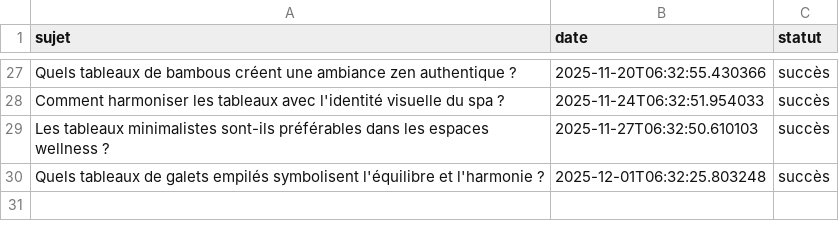
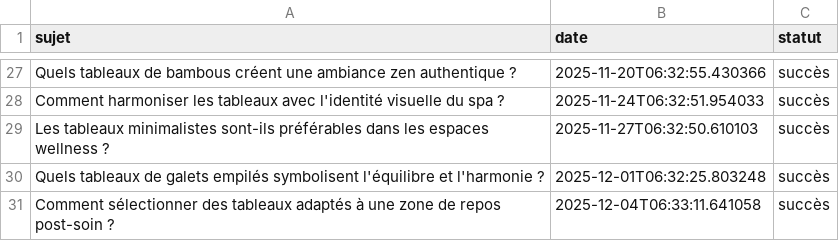
Before and after one commit to Metalosmose21/Spa-1-, a CSV file: sujets_traites.csv, drawn as a sheet; only a part is shown, gaps mark what is left out; the diff names each change by its address in the sheet, - before the commit and + after, or states it on an @@ line.

```diff
--- a/sujets_traites.csv
+++ b/sujets_traites.csv
+row 31: Comment sélectionner des tableaux adaptés à une zone de repos post-soin ? | 2025-12-04T06:33:11.641058 | succès
```
Also changed, not shown: sujets.csv.
